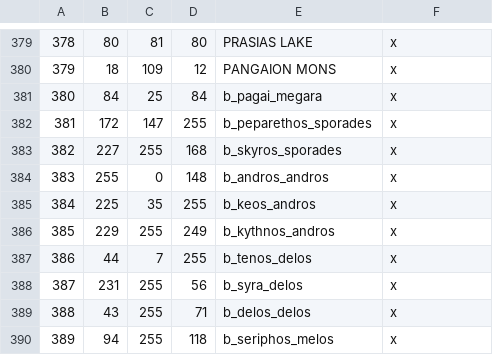
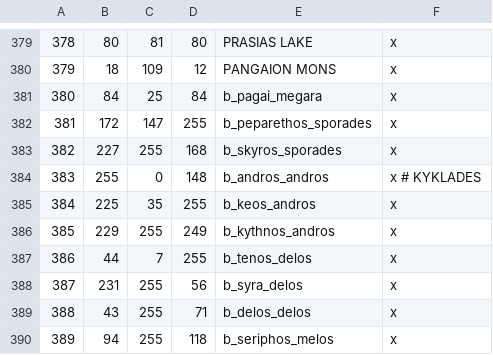
Before and after one commit to rickinator9/ApotheosisTheHellenisticAge, a CSV file: map_data/definition.csv, drawn as a sheet; only a part is shown, gaps mark what is left out; the diff covers the shown part only.

```diff
--- a/map_data/definition.csv
+++ b/map_data/definition.csv
@@ -383,3 +383,3 @@
 382;227;255;168;b_skyros_sporades;x
-383;255;0;148;b_andros_andros;x
+383;255;0;148;b_andros_andros;x # KYKLADES
 384;225;35;255;b_keos_andros;x
```
Also changed, not shown: 26 added rows elsewhere in this file, 7 other files.
